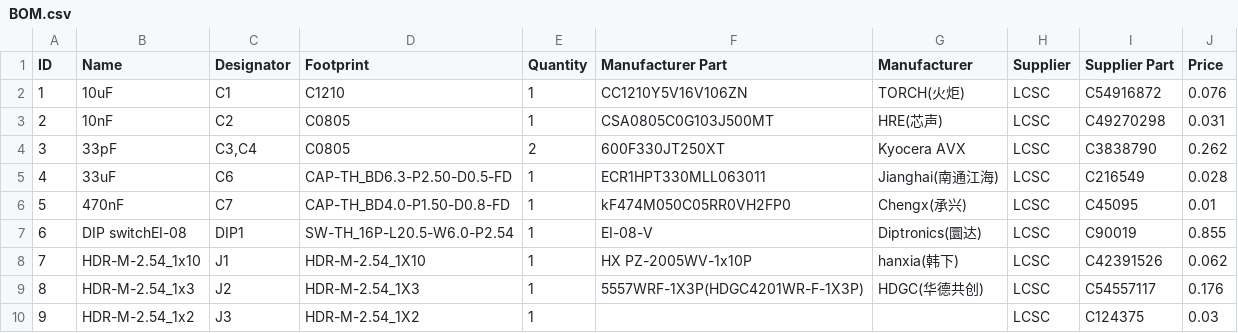
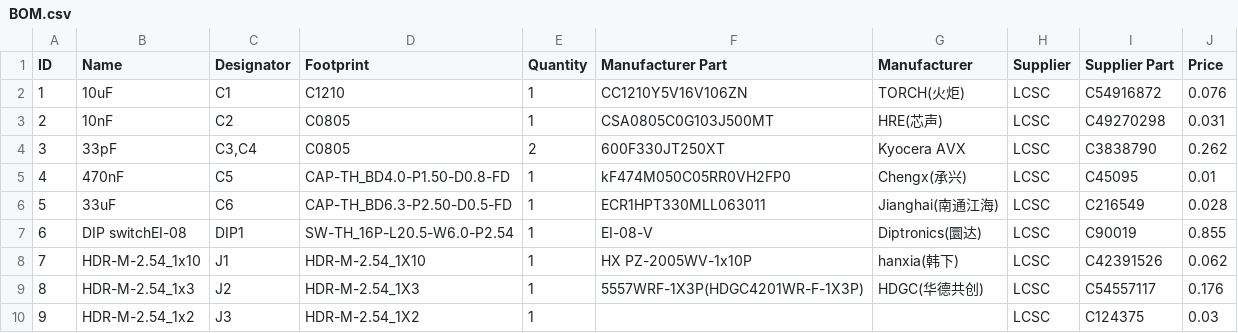
Before and after one commit to Farouk123456/PCB, a CSV file: BOM.csv, drawn as a sheet; only a part is shown; removed rows and columns are numbered as before the commit, all else as after; the diff covers the shown part only; the diff names each change by its address in the sheet, - before the commit and + after, or states it on an @@ line.

```diff
--- a/BOM.csv
+++ b/BOM.csv
+row 5: 4 | 470nF | C5 | CAP-TH_BD4.0-P1.50-D0.8-FD | 1 | kF474M050C05RR0VH2FP0 | Chengx(承兴) | LCSC | C45095 | 0.01
@@ column A (ID) renumbered from row 6 down @@
-row 6: 5 | 470nF | C7 | CAP-TH_BD4.0-P1.50-D0.8-FD | 1 | kF474M050C05RR0VH2FP0 | Chengx(承兴) | LCSC | C45095 | 0.01
```
Also changed, not shown: 5 added rows, 3 removed rows and 12 edited cells elsewhere in this file, 8 other files.
